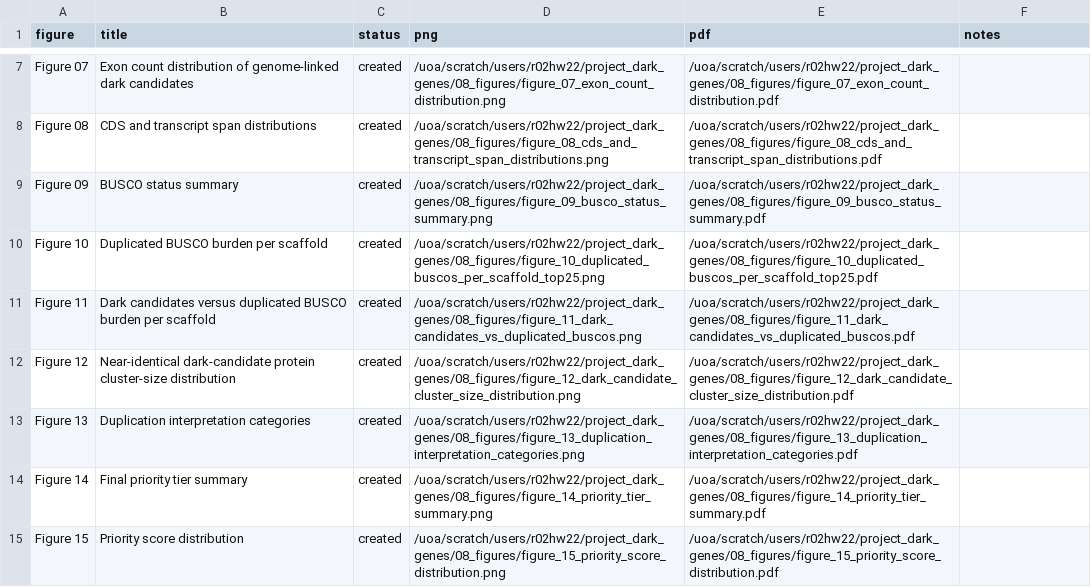
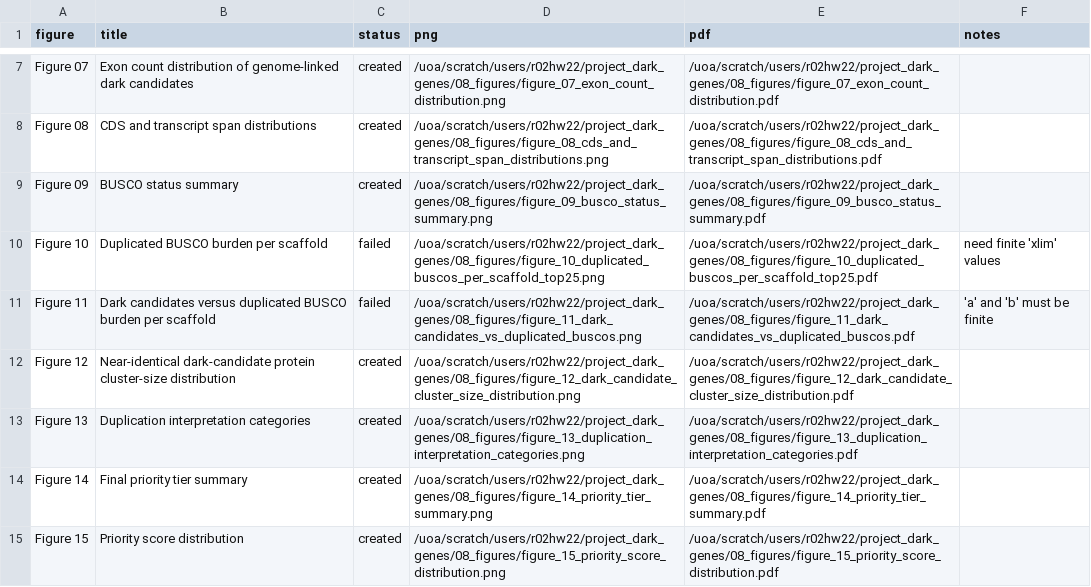
Before and after one commit to HamishGWilliams/project_dark_genes, a TSV file: 08_figures/figure_manifest.tsv, drawn as a sheet; only a part is shown, gaps mark what is left out.

```diff
--- a/08_figures/figure_manifest.tsv
+++ b/08_figures/figure_manifest.tsv
@@ -9,4 +9,4 @@ Figure 08	CDS and transcript span distributions	created	/uoa/scratch/users/r02hw
 Figure 09	BUSCO status summary	created	/uoa/scratch/users/r02hw22/project_dark_genes/08_figures/figure_09_busco_status_summary.png	/uoa/scratch/users/r02hw22/project_dark_genes/08_figures/figure_09_busco_status_summary.pdf	
-Figure 10	Duplicated BUSCO burden per scaffold	created	/uoa/scratch/users/r02hw22/project_dark_genes/08_figures/figure_10_duplicated_buscos_per_scaffold_top25.png	/uoa/scratch/users/r02hw22/project_dark_genes/08_figures/figure_10_duplicated_buscos_per_scaffold_top25.pdf	
-Figure 11	Dark candidates versus duplicated BUSCO burden per scaffold	created	/uoa/scratch/users/r02hw22/project_dark_genes/08_figures/figure_11_dark_candidates_vs_duplicated_buscos.png	/uoa/scratch/users/r02hw22/project_dark_genes/08_figures/figure_11_dark_candidates_vs_duplicated_buscos.pdf	
+Figure 10	Duplicated BUSCO burden per scaffold	failed	/uoa/scratch/users/r02hw22/project_dark_genes/08_figures/figure_10_duplicated_buscos_per_scaffold_top25.png	/uoa/scratch/users/r02hw22/project_dark_genes/08_figures/figure_10_duplicated_buscos_per_scaffold_top25.pdf	need finite 'xlim' values
+Figure 11	Dark candidates versus duplicated BUSCO burden per scaffold	failed	/uoa/scratch/users/r02hw22/project_dark_genes/08_figures/figure_11_dark_candidates_vs_duplicated_buscos.png	/uoa/scratch/users/r02hw22/project_dark_genes/08_figures/figure_11_dark_candidates_vs_duplicated_buscos.pdf	'a' and 'b' must be finite
 Figure 12	Near-identical dark-candidate protein cluster-size distribution	created	/uoa/scratch/users/r02hw22/project_dark_genes/08_figures/figure_12_dark_candidate_cluster_size_distribution.png	/uoa/scratch/users/r02hw22/project_dark_genes/08_figures/figure_12_dark_candidate_cluster_size_distribution.pdf	
```
Also changed, not shown: 08_figures/figure_tables/figure_11_dark_candidates_vs_duplicated_buscos.tsv, 23 other files.
